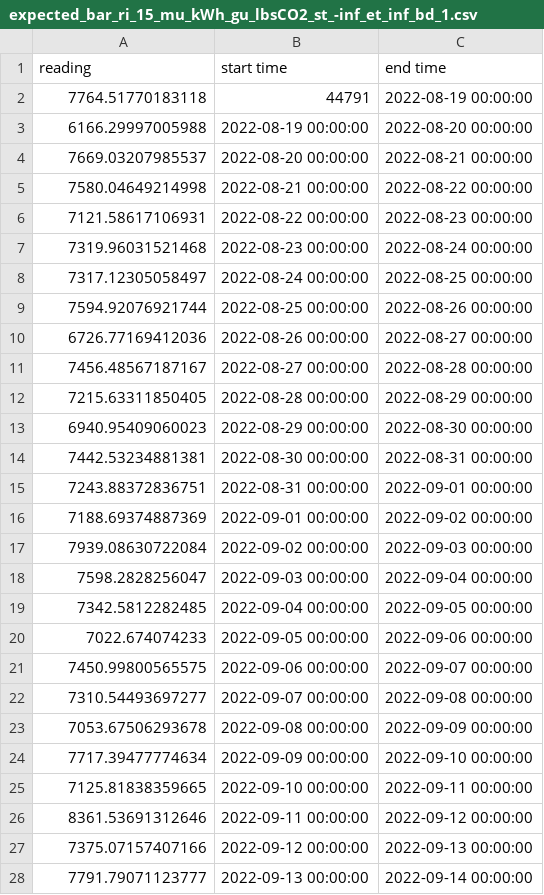
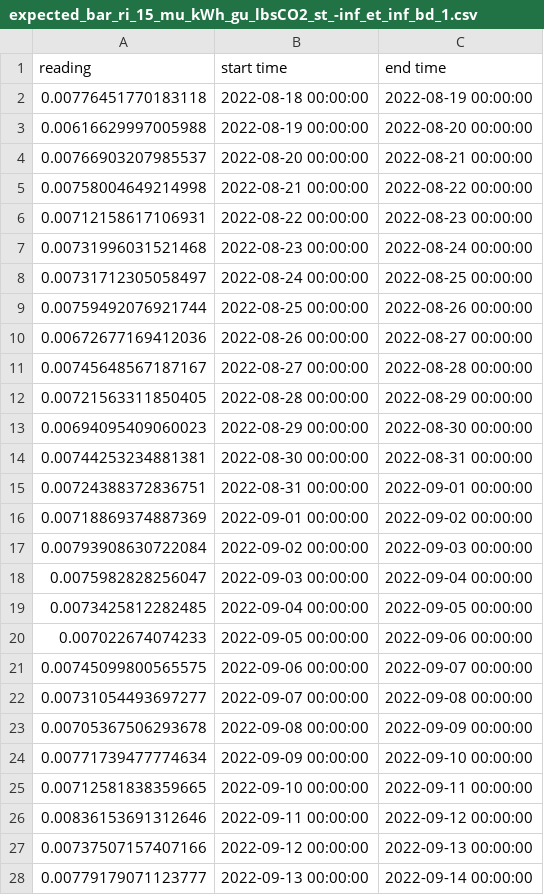
Before and after one commit to OpenEnergyDashboard/DesignDocs, a CSV file: testing/readingsData/expected_bar_ri_15_mu_kWh_gu_lbsCO2_st_-inf_et_inf_bd_1.csv, drawn as a sheet; only a part is shown; the diff covers the shown part only.

```diff
--- a/testing/readingsData/expected_bar_ri_15_mu_kWh_gu_lbsCO2_st_-inf_et_inf_bd_1.csv
+++ b/testing/readingsData/expected_bar_ri_15_mu_kWh_gu_lbsCO2_st_-inf_et_inf_bd_1.csv
@@ -1,28 +1,28 @@
 reading,start time,end time
-7764.51770183118,44791,2022-08-19 00:00:00
-6166.29997005988,2022-08-19 00:00:00,2022-08-20 00:00:00
-7669.03207985537,2022-08-20 00:00:00,2022-08-21 00:00:00
-7580.04649214998,2022-08-21 00:00:00,2022-08-22 00:00:00
-7121.58617106931,2022-08-22 00:00:00,2022-08-23 00:00:00
-7319.96031521468,2022-08-23 00:00:00,2022-08-24 00:00:00
-7317.12305058497,2022-08-24 00:00:00,2022-08-25 00:00:00
-7594.92076921744,2022-08-25 00:00:00,2022-08-26 00:00:00
-6726.77169412036,2022-08-26 00:00:00,2022-08-27 00:00:00
-7456.48567187167,2022-08-27 00:00:00,2022-08-28 00:00:00
-7215.63311850405,2022-08-28 00:00:00,2022-08-29 00:00:00
-6940.95409060023,2022-08-29 00:00:00,2022-08-30 00:00:00
-7442.53234881381,2022-08-30 00:00:00,2022-08-31 00:00:00
-7243.88372836751,2022-08-31 00:00:00,2022-09-01 00:00:00
-7188.69374887369,2022-09-01 00:00:00,2022-09-02 00:00:00
-7939.08630722084,2022-09-02 00:00:00,2022-09-03 00:00:00
-7598.2828256047,2022-09-03 00:00:00,2022-09-04 00:00:00
-7342.5812282485,2022-09-04 00:00:00,2022-09-05 00:00:00
-7022.674074233,2022-09-05 00:00:00,2022-09-06 00:00:00
-7450.99800565575,2022-09-06 00:00:00,2022-09-07 00:00:00
-7310.54493697277,2022-09-07 00:00:00,2022-09-08 00:00:00
-7053.67506293678,2022-09-08 00:00:00,2022-09-09 00:00:00
-7717.39477774634,2022-09-09 00:00:00,2022-09-10 00:00:00
-7125.81838359665,2022-09-10 00:00:00,2022-09-11 00:00:00
-8361.53691312646,2022-09-11 00:00:00,2022-09-12 00:00:00
-7375.07157407166,2022-09-12 00:00:00,2022-09-13 00:00:00
-7791.79071123777,2022-09-13 00:00:00,2022-09-14 00:00:00
+0.00776451770183118,2022-08-18 00:00:00,2022-08-19 00:00:00
+0.00616629997005988,2022-08-19 00:00:00,2022-08-20 00:00:00
+0.00766903207985537,2022-08-20 00:00:00,2022-08-21 00:00:00
+0.00758004649214998,2022-08-21 00:00:00,2022-08-22 00:00:00
+0.00712158617106931,2022-08-22 00:00:00,2022-08-23 00:00:00
+0.00731996031521468,2022-08-23 00:00:00,2022-08-24 00:00:00
+0.00731712305058497,2022-08-24 00:00:00,2022-08-25 00:00:00
+0.00759492076921744,2022-08-25 00:00:00,2022-08-26 00:00:00
+0.00672677169412036,2022-08-26 00:00:00,2022-08-27 00:00:00
+0.00745648567187167,2022-08-27 00:00:00,2022-08-28 00:00:00
+0.00721563311850405,2022-08-28 00:00:00,2022-08-29 00:00:00
+0.00694095409060023,2022-08-29 00:00:00,2022-08-30 00:00:00
+0.00744253234881381,2022-08-30 00:00:00,2022-08-31 00:00:00
+0.00724388372836751,2022-08-31 00:00:00,2022-09-01 00:00:00
+0.00718869374887369,2022-09-01 00:00:00,2022-09-02 00:00:00
+0.00793908630722084,2022-09-02 00:00:00,2022-09-03 00:00:00
+0.0075982828256047,2022-09-03 00:00:00,2022-09-04 00:00:00
+0.0073425812282485,2022-09-04 00:00:00,2022-09-05 00:00:00
+0.007022674074233,2022-09-05 00:00:00,2022-09-06 00:00:00
+0.00745099800565575,2022-09-06 00:00:00,2022-09-07 00:00:00
+0.00731054493697277,2022-09-07 00:00:00,2022-09-08 00:00:00
+0.00705367506293678,2022-09-08 00:00:00,2022-09-09 00:00:00
+0.00771739477774634,2022-09-09 00:00:00,2022-09-10 00:00:00
+0.00712581838359665,2022-09-10 00:00:00,2022-09-11 00:00:00
+0.00836153691312646,2022-09-11 00:00:00,2022-09-12 00:00:00
+0.00737507157407166,2022-09-12 00:00:00,2022-09-13 00:00:00
+0.00779179071123777,2022-09-13 00:00:00,2022-09-14 00:00:00
```
Also changed, not shown: 48 edited cells elsewhere in this file, testing/readingsData/expected_bar_ri_15_mu_kWh_gu_MJ_st_-inf_et_inf_bd_1.csv, testing/readingsData/expected_bar_ri_15_mu_kWh_gu_MTonCO2_st_-inf_et_inf_bd_1.csv, 3 other files.
